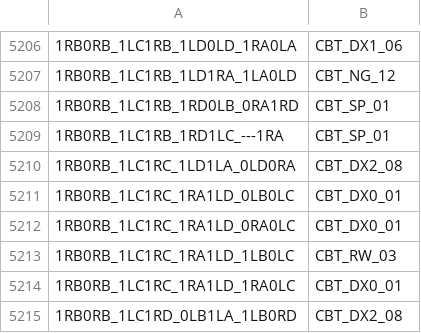
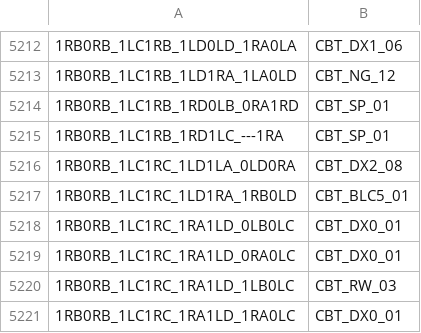
Before and after one commit to carrino/Coq-BBB4, a TSV file: closeouttr_boarded.tsv, drawn as a sheet; only a part is shown, gaps mark what is left out; the shorter side is filled out with more unchanged rows; the diff covers the shown part only.

```diff
--- a/closeouttr_boarded.tsv
+++ b/closeouttr_boarded.tsv
@@ -5210,2 +5216,3 @@
 1RB0RB_1LC1RC_1LD1LA_0LD0RA	CBT_DX2_08
+1RB0RB_1LC1RC_1LD1RA_1RB0LD	CBT_BLC5_01
 1RB0RB_1LC1RC_1RA1LD_0LB0LC	CBT_DX0_01
```
Also changed, not shown: 12 added rows elsewhere in this file, tools/closeouttr/ci_costs.tsv, 11 other files.
